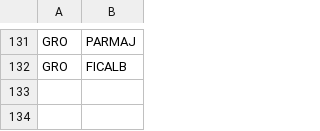
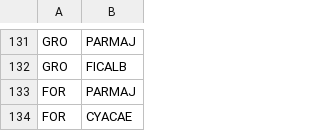
Before and after one commit to SPI-Birds/pipelines, a CSV file: inst/extdata/pop_species_combos.csv, drawn as a sheet; only a part is shown, gaps mark what is left out; the diff names each change by its address in the sheet, - before the commit and + after, or states it on an @@ line.

```diff
--- a/inst/extdata/pop_species_combos.csv
+++ b/inst/extdata/pop_species_combos.csv
+row 133: FOR | PARMAJ
+row 134: FOR | CYACAE
```
Also changed, not shown: inst/extdata/pop_locations.csv.
